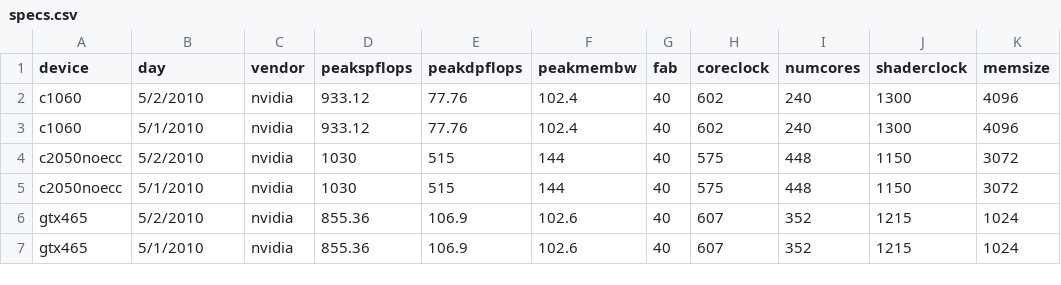
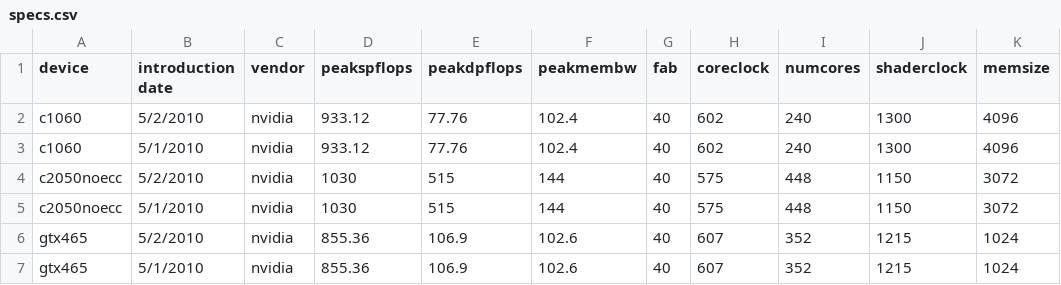
Before and after one commit to vetter/shoc, a CSV file: data/specs.csv, drawn as a sheet; only a part is shown; the diff names each change by its address in the sheet, - before the commit and + after, or states it on an @@ line.

```diff
--- a/data/specs.csv
+++ b/data/specs.csv
-B1: day
+B1: introduction date
```
Also changed, not shown: data/devices.csv, 1 other file.
